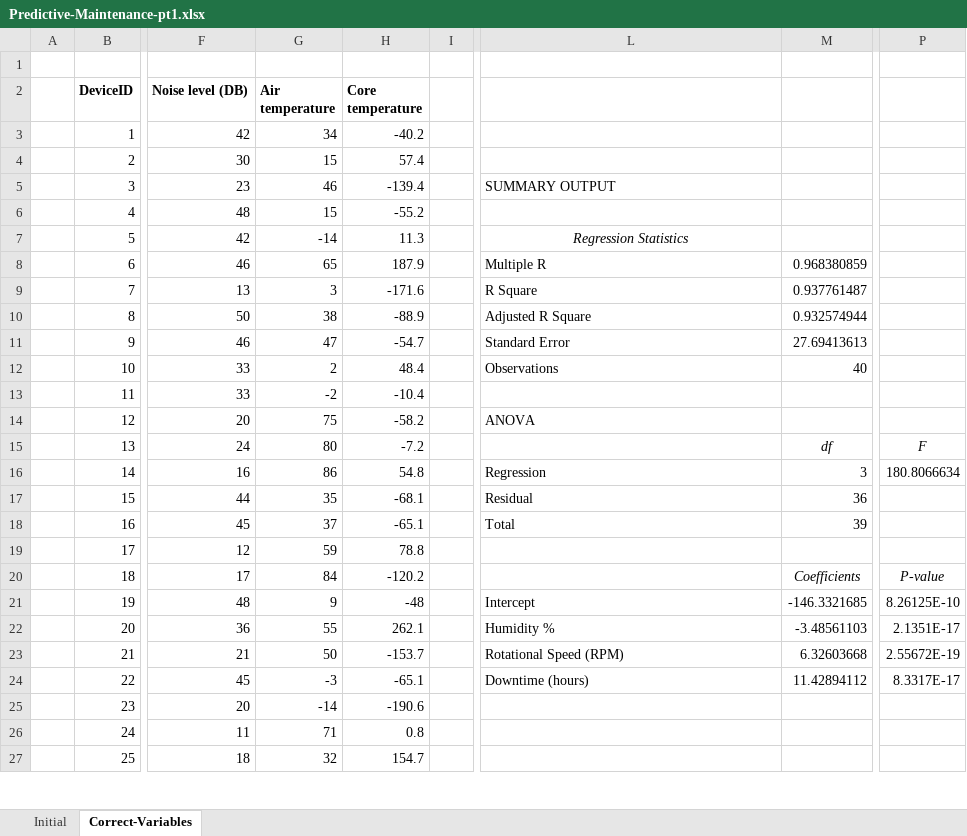
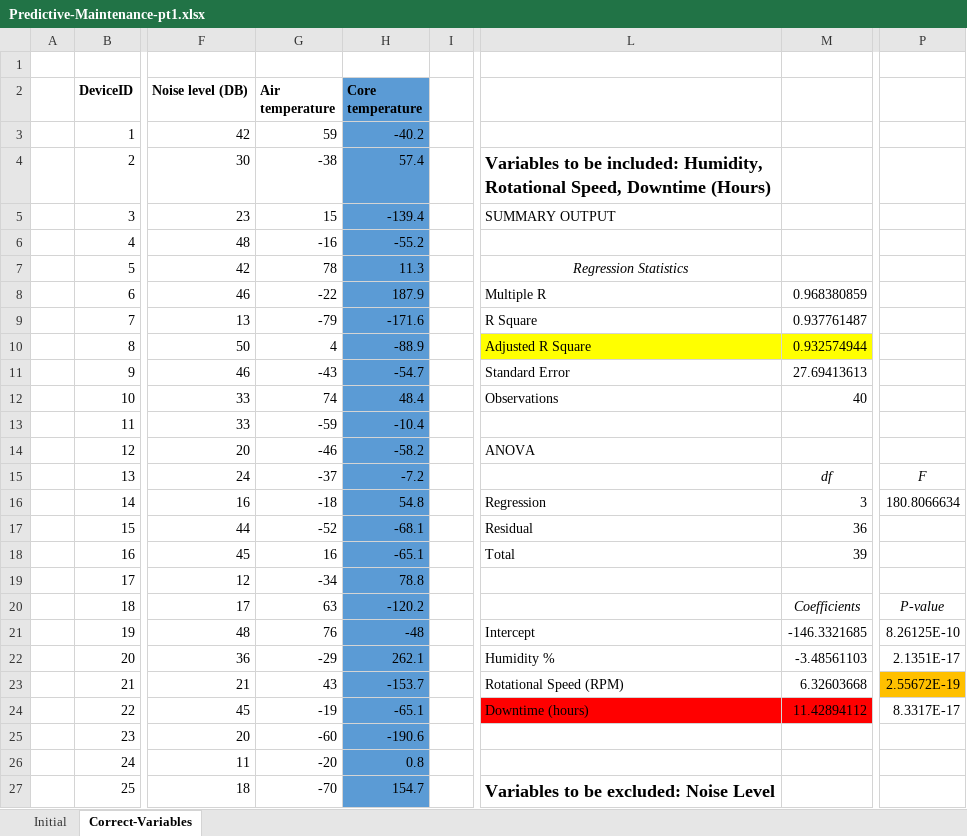
Before and after one commit to victor-tan-hk/IntroDataScience, an Excel workbook: lab stuff/regression/Predictive-Maintenance-pt1.xlsx, sheet Correct-Variables, drawn as a sheet; only a part is shown, gaps mark what is left out; values as stored, in another font and other column widths than the file's, no borders; the diff covers the shown part only; the diff names each change by its address in the sheet, - before the commit and + after, or states it on an @@ line.

```diff
--- a/lab stuff/regression/Predictive-Maintenance-pt1.xlsx (sheet Correct-Variables)
+++ b/lab stuff/regression/Predictive-Maintenance-pt1.xlsx (sheet Correct-Variables)
-H2:H27 fill: none
+H2:H27 fill: #5B9BD5
-G3 (Air temperature): 34
+G3 (Air temperature): 59
-G4 (Air temperature): 15
+G4 (Air temperature): -38
-L4: (empty)
+L4: Variables to be included: Humidity, Rotational Speed, Downtime (Hours)
-G5 (Air temperature): 46
+G5 (Air temperature): 15
-G6 (Air temperature): 15
+G6 (Air temperature): -16
-G7 (Air temperature): -14
+G7 (Air temperature): 78
-G8 (Air temperature): 65
+G8 (Air temperature): -22
-G9 (Air temperature): 3
+G9 (Air temperature): -79
-G10 (Air temperature): 38
+G10 (Air temperature): 4
-L10:M10 fill: none
+L10:M10 fill: #FFFF00
-G11 (Air temperature): 47
+G11 (Air temperature): -43
-G12 (Air temperature): 2
+G12 (Air temperature): 74
-G13 (Air temperature): -2
+G13 (Air temperature): -59
-G14 (Air temperature): 75
+G14 (Air temperature): -46
-G15 (Air temperature): 80
+G15 (Air temperature): -37
-G16 (Air temperature): 86
+G16 (Air temperature): -18
-G17 (Air temperature): 35
+G17 (Air temperature): -52
-G18 (Air temperature): 37
+G18 (Air temperature): 16
-G19 (Air temperature): 59
+G19 (Air temperature): -34
-G20 (Air temperature): 84
+G20 (Air temperature): 63
-G21 (Air temperature): 9
+G21 (Air temperature): 76
-G22 (Air temperature): 55
+G22 (Air temperature): -29
-G23 (Air temperature): 50
+G23 (Air temperature): 43
-P23 fill: none
+P23 fill: #FFC000
-G24 (Air temperature): -3
+G24 (Air temperature): -19
-L24:M24 fill: none
+L24:M24 fill: #FF0000
-G25 (Air temperature): -14
+G25 (Air temperature): -60
-G26 (Air temperature): 71
+G26 (Air temperature): -20
-G27 (Air temperature): 32
+G27 (Air temperature): -70
-L27: (empty)
+L27: Variables to be excluded: Noise Level
```
Also changed, not shown: 28 added rows, 6 removed rows, 76 edited cells and cell formats elsewhere in this sheet, sheet Initial, 28 other files.
